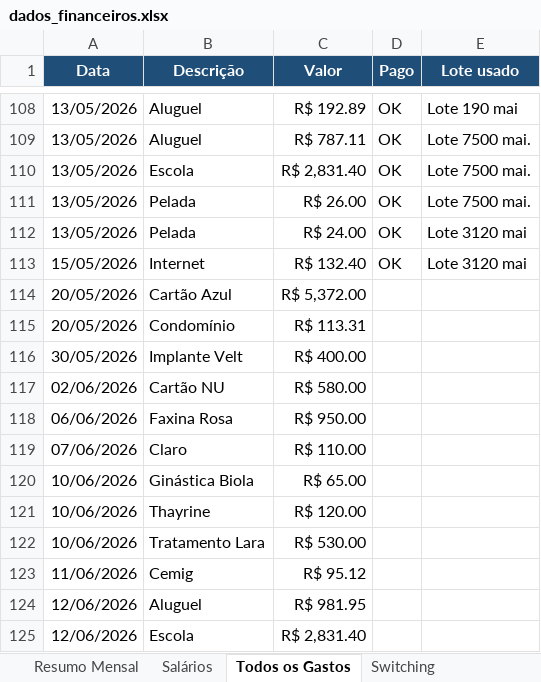
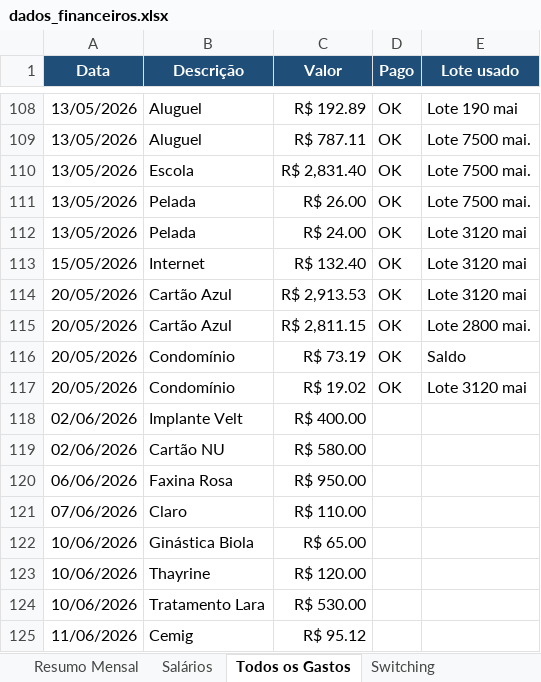
Before and after one commit to WevertonGomesCosta/payment-investment-allocation, an Excel workbook: dados/dados_financeiros.xlsx, sheet Todos os Gastos, drawn as a sheet; only a part is shown, gaps mark what is left out; the shorter side is filled out with more unchanged rows; values as stored, in another font and other column widths than the file's, no borders; charts and pictures not drawn; addresses are those after the commit; the diff names each change by its address in the sheet, - before the commit and + after, or states it on an @@ line.

```diff
--- a/dados/dados_financeiros.xlsx (sheet Todos os Gastos)
+++ b/dados/dados_financeiros.xlsx (sheet Todos os Gastos)
-C114 (Valor): R$ 5,372.00
+C114 (Valor): R$ 2,913.53
-D114 (Pago): (empty)
+D114 (Pago): OK
-E114 (Lote usado): (empty)
+E114 (Lote usado): Lote 3120 mai
+row 115: 20/05/2026 | Cartão Azul | R$ 2,811.15 | OK | Lote 2800 mai.
-C116 (Valor): R$ 113.31
+C116 (Valor): R$ 73.19
-D116 (Pago): (empty)
+D116 (Pago): OK
-E116 (Lote usado): (empty)
+E116 (Lote usado): Saldo
+row 117: 20/05/2026 | Condomínio | R$ 19.02 | OK | Lote 3120 mai
-A118 (Data): 30/05/2026
+A118 (Data): 02/06/2026
```
Also changed, not shown: sheet Resumo Mensal, charts or pictures.
